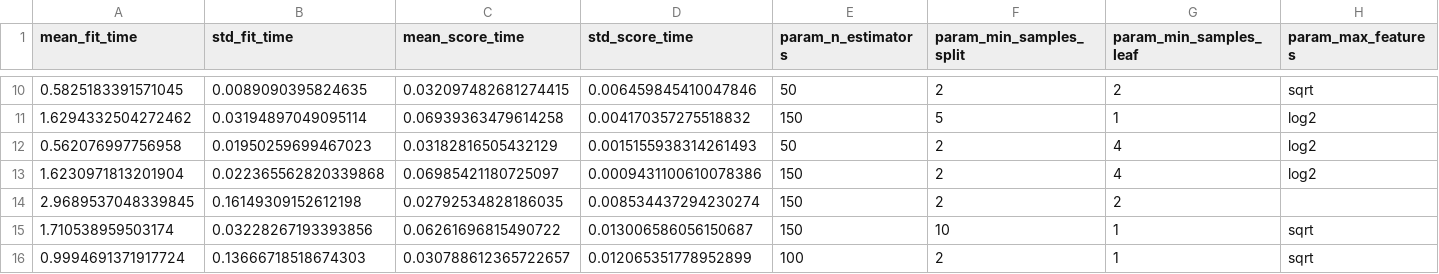
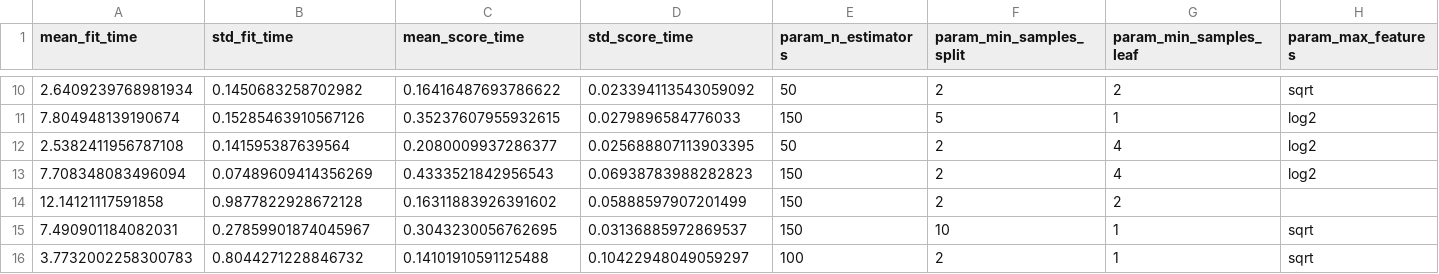
Before and after one commit to Rishabh7575/Quant-Forecasting-and-Risk-management-2-, a CSV file: Customer-Churn-Prediction/reports/random_forest_tuning_results.csv, drawn as a sheet; only a part is shown, gaps mark what is left out; the diff covers the shown part only; the diff names each change by its address in the sheet, - before the commit and + after, or states it on an @@ line.

```diff
--- a/Customer-Churn-Prediction/reports/random_forest_tuning_results.csv
+++ b/Customer-Churn-Prediction/reports/random_forest_tuning_results.csv
-A10 (mean_fit_time): 0.5825183391571045
+A10 (mean_fit_time): 2.6409239768981934
-B10 (std_fit_time): 0.0089090395824635
+B10 (std_fit_time): 0.1450683258702982
-C10 (mean_score_time): 0.032097482681274415
+C10 (mean_score_time): 0.16416487693786622
-D10 (std_score_time): 0.006459845410047846
+D10 (std_score_time): 0.023394113543059092
-A11 (mean_fit_time): 1.6294332504272462
+A11 (mean_fit_time): 7.804948139190674
-B11 (std_fit_time): 0.03194897049095114
+B11 (std_fit_time): 0.15285463910567126
-C11 (mean_score_time): 0.06939363479614258
+C11 (mean_score_time): 0.35237607955932615
-D11 (std_score_time): 0.004170357275518832
+D11 (std_score_time): 0.0279896584776033
-A12 (mean_fit_time): 0.562076997756958
+A12 (mean_fit_time): 2.5382411956787108
-B12 (std_fit_time): 0.01950259699467023
+B12 (std_fit_time): 0.141595387639564
-C12 (mean_score_time): 0.03182816505432129
+C12 (mean_score_time): 0.2080009937286377
-D12 (std_score_time): 0.0015155938314261493
+D12 (std_score_time): 0.025688807113903395
-A13 (mean_fit_time): 1.6230971813201904
+A13 (mean_fit_time): 7.708348083496094
-B13 (std_fit_time): 0.022365562820339868
+B13 (std_fit_time): 0.07489609414356269
-C13 (mean_score_time): 0.06985421180725097
+C13 (mean_score_time): 0.4333521842956543
-D13 (std_score_time): 0.0009431100610078386
+D13 (std_score_time): 0.06938783988282823
-A14 (mean_fit_time): 2.9689537048339845
+A14 (mean_fit_time): 12.14121117591858
-B14 (std_fit_time): 0.16149309152612198
+B14 (std_fit_time): 0.9877822928672128
-C14 (mean_score_time): 0.02792534828186035
+C14 (mean_score_time): 0.16311883926391602
-D14 (std_score_time): 0.008534437294230274
+D14 (std_score_time): 0.05888597907201499
-A15 (mean_fit_time): 1.710538959503174
+A15 (mean_fit_time): 7.490901184082031
-B15 (std_fit_time): 0.03228267193393856
+B15 (std_fit_time): 0.27859901874045967
-C15 (mean_score_time): 0.06261696815490722
+C15 (mean_score_time): 0.3043230056762695
-D15 (std_score_time): 0.013006586056150687
+D15 (std_score_time): 0.03136885972869537
-A16 (mean_fit_time): 0.9994691371917724
+A16 (mean_fit_time): 3.7732002258300783
-B16 (std_fit_time): 0.13666718518674303
+B16 (std_fit_time): 0.8044271228846732
-C16 (mean_score_time): 0.030788612365722657
+C16 (mean_score_time): 0.14101910591125488
-D16 (std_score_time): 0.012065351778952899
+D16 (std_score_time): 0.10422948049059297
```
Also changed, not shown: 32 edited cells elsewhere in this file, 10 other files.
